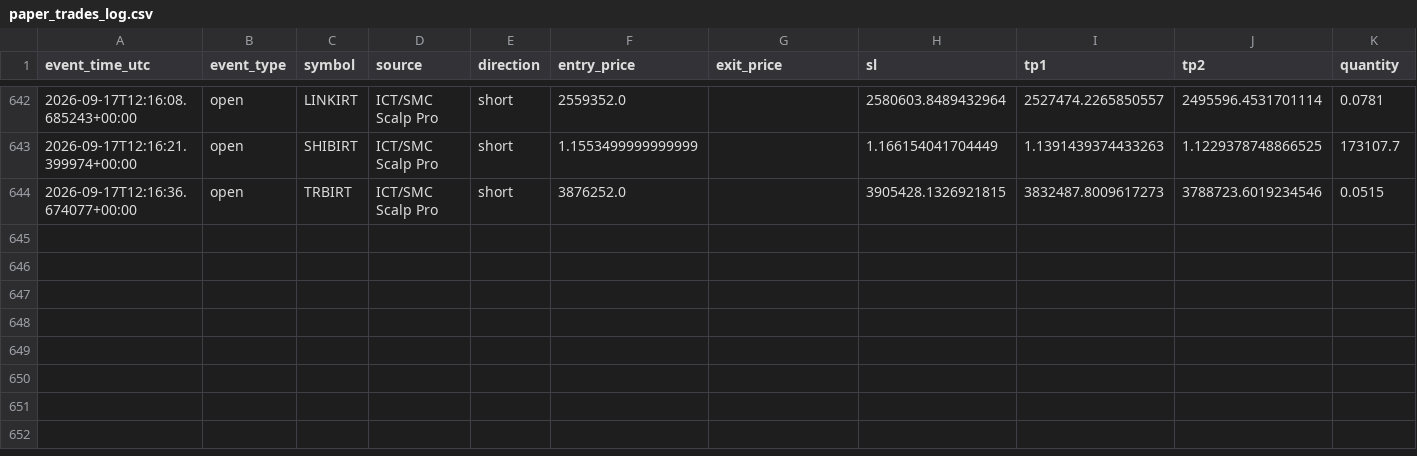
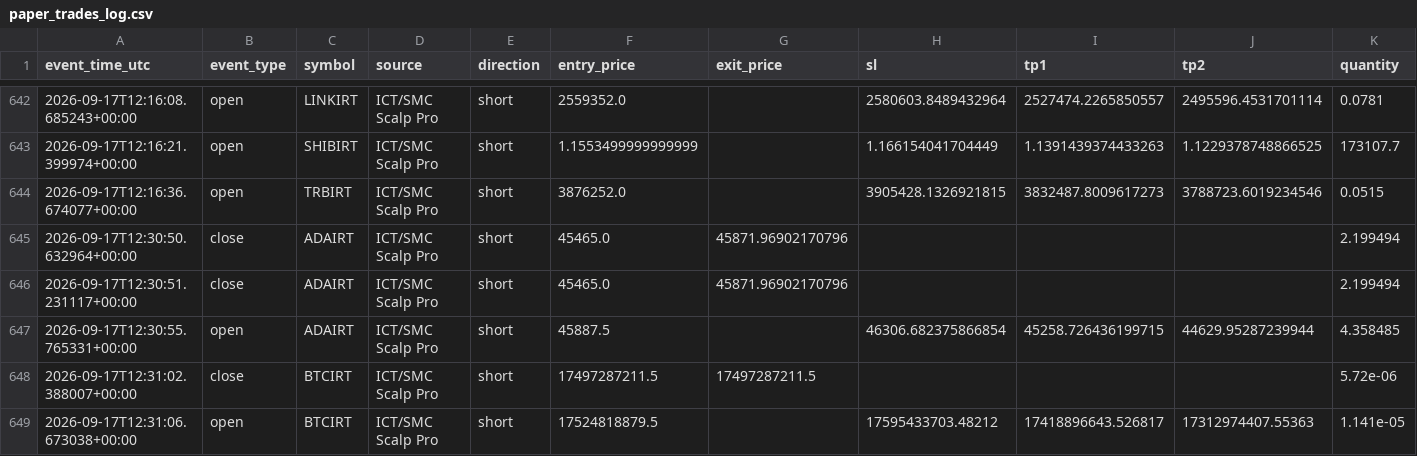
Before and after one commit to amirtorofi-sketch/abdeal-live-trading, a CSV file: bot1_live/paper_trades_log.csv, drawn as a sheet; only a part is shown, gaps mark what is left out; rows hold the shown columns only; the diff names each change by its address in the sheet, - before the commit and + after, or states it on an @@ line.

Commit message:
update bot1 state/paper log [skip ci]

```diff
--- a/bot1_live/paper_trades_log.csv
+++ b/bot1_live/paper_trades_log.csv
+row 645: 2026-09-17T12:30:50.632964+00:00 | close | ADAIRT | ICT/SMC Scalp Pro | short | 45465.0 | 45871.96902170796 |  |  |  | 2.199494
+row 646: 2026-09-17T12:30:51.231117+00:00 | close | ADAIRT | ICT/SMC Scalp Pro | short | 45465.0 | 45871.96902170796 |  |  |  | 2.199494
+row 647: 2026-09-17T12:30:55.765331+00:00 | open | ADAIRT | ICT/SMC Scalp Pro | short | 45887.5 |  | 46306.682375866854 | 45258.726436199715 | 44629.95287239944 | 4.358485
+row 648: 2026-09-17T12:31:02.388007+00:00 | close | BTCIRT | ICT/SMC Scalp Pro | short | 17497287211.5 | 17497287211.5 |  |  |  | 5.72e-06
+row 649: 2026-09-17T12:31:06.673038+00:00 | open | BTCIRT | ICT/SMC Scalp Pro | short | 17524818879.5 |  | 17595433703.48212 | 17418896643.526817 | 17312974407.55363 | 1.141e-05
```
Also changed, not shown: 1 other file.
